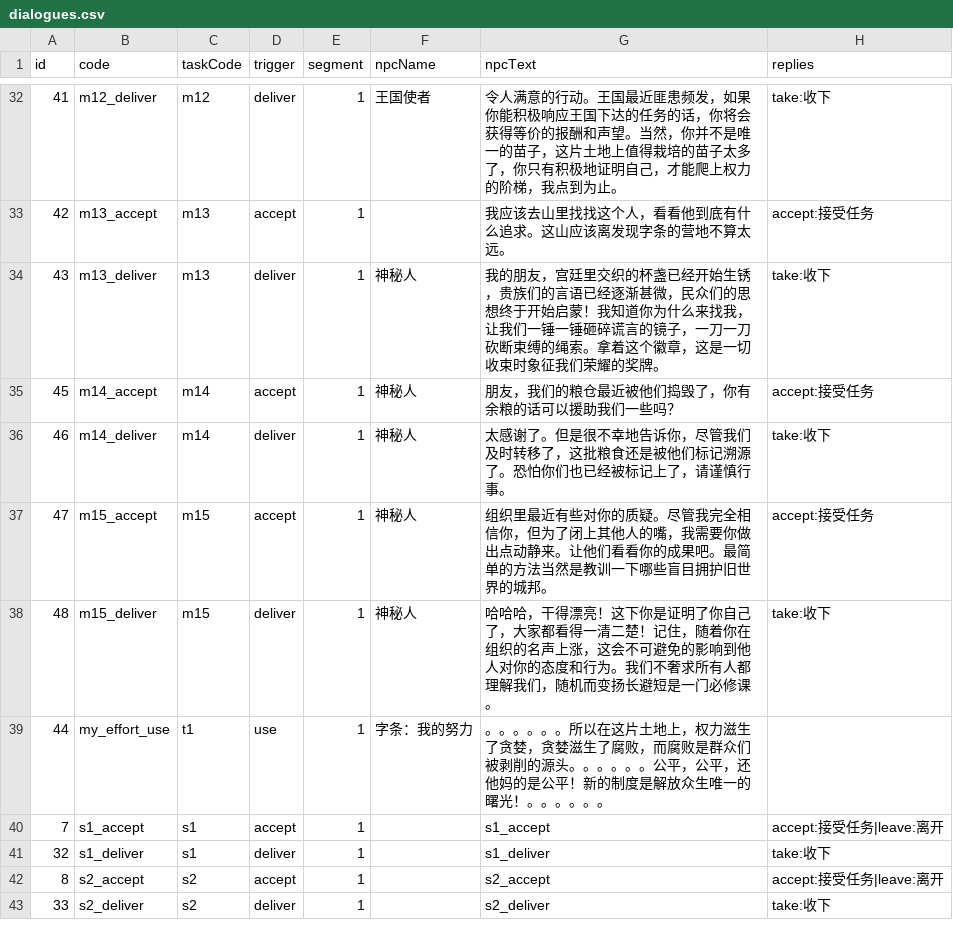
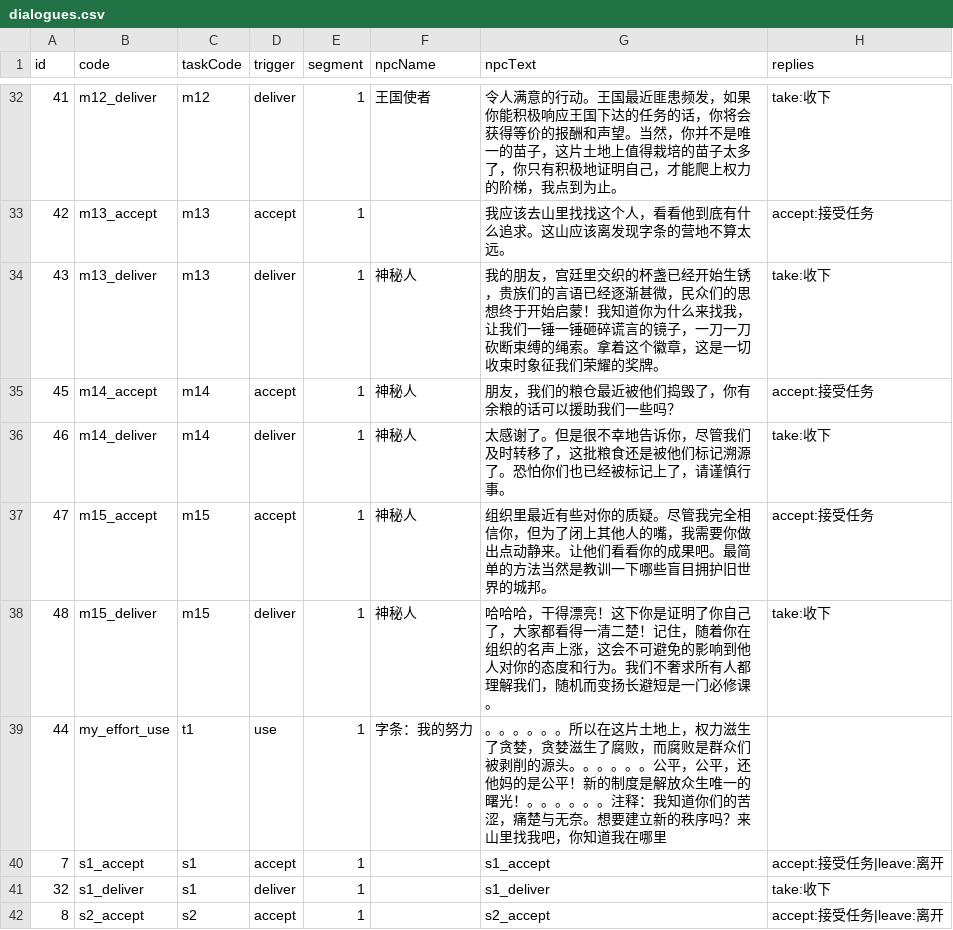
Before and after one commit to kennysli1/slg1.0, a CSV file: config/dialogues.csv, drawn as a sheet; only a part is shown, gaps mark what is left out; the shorter side is filled out with more unchanged rows.

Commit message:
config: sync GM 配置 revision 47

```diff
--- a/config/dialogues.csv
+++ b/config/dialogues.csv
@@ -38,3 +38,3 @@ id,code,taskCode,trigger,segment,npcName,npcText,replies
 48,m15_deliver,m15,deliver,1,神秘人,哈哈哈，干得漂亮！这下你是证明了你自己了，大家都看得一清二楚！记住，随着你在组织的名声上涨，这会不可避免的影响到他人对你的态度和行为。我们不奢求所有人都理解我们，随机而变扬长避短是一门必修课。,take:收下
-44,my_effort_use,t1,use,1,字条：我的努力,。。。。。。所以在这片土地上，权力滋生了贪婪，贪婪滋生了腐败，而腐败是群众们被剥削的源头。。。。。。公平，公平，还他妈的是公平！新的制度是解放众生唯一的曙光！。。。。。。,
+44,my_effort_use,t1,use,1,字条：我的努力,。。。。。。所以在这片土地上，权力滋生了贪婪，贪婪滋生了腐败，而腐败是群众们被剥削的源头。。。。。。公平，公平，还他妈的是公平！新的制度是解放众生唯一的曙光！。。。。。。注释：我知道你们的苦涩，痛楚与无奈。想要建立新的秩序吗？来山里找我吧，你知道我在哪里,
 7,s1_accept,s1,accept,1,,s1_accept,accept:接受任务|leave:离开
```
